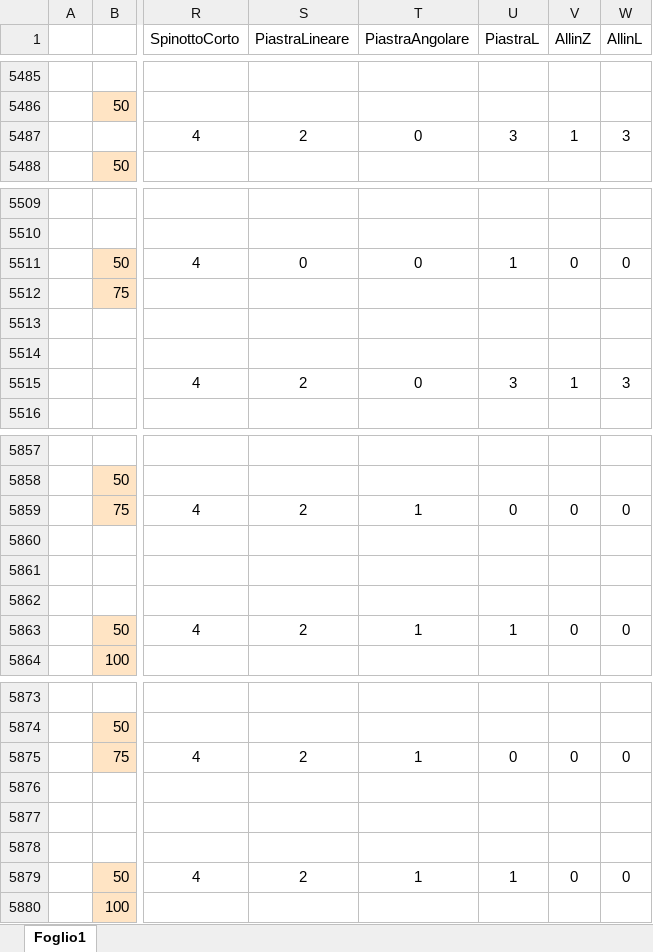
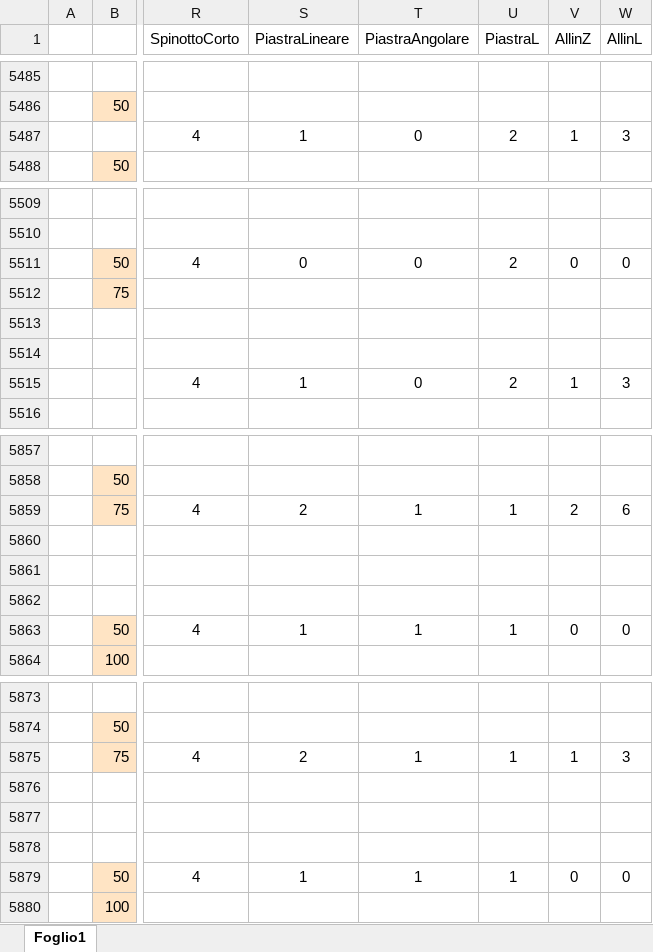
Before and after one commit to paltasoft/rcl, an Excel workbook: combinazioni_skyline_plastica_cemento.xlsx, sheet Foglio1, drawn as a sheet; only a part is shown, gaps mark what is left out; values as stored, in another font and other column widths than the file's, no borders; the diff covers the shown part only; the diff names each change by its address in the sheet, - before the commit and + after, or states it on an @@ line.

```diff
--- a/combinazioni_skyline_plastica_cemento.xlsx (sheet Foglio1)
+++ b/combinazioni_skyline_plastica_cemento.xlsx (sheet Foglio1)
-S5487 (PiastraLineare): 2
+S5487 (PiastraLineare): 1
-U5487 (PiastraL): 3
+U5487 (PiastraL): 2
-U5511 (PiastraL): 1
+U5511 (PiastraL): 2
-S5515 (PiastraLineare): 2
+S5515 (PiastraLineare): 1
-U5515 (PiastraL): 3
+U5515 (PiastraL): 2
-U5859 (PiastraL): 0
+U5859 (PiastraL): 1
-V5859 (AllinZ): 0
+V5859 (AllinZ): 2
-W5859 (AllinL): 0
+W5859 (AllinL): 6
-S5863 (PiastraLineare): 2
+S5863 (PiastraLineare): 1
-U5875 (PiastraL): 0
+U5875 (PiastraL): 1
-V5875 (AllinZ): 0
+V5875 (AllinZ): 1
-W5875 (AllinL): 0
+W5875 (AllinL): 3
-S5879 (PiastraLineare): 2
+S5879 (PiastraLineare): 1
```
Also changed, not shown: 1 added row, 1 removed row and 60 edited cells elsewhere in this sheet.
